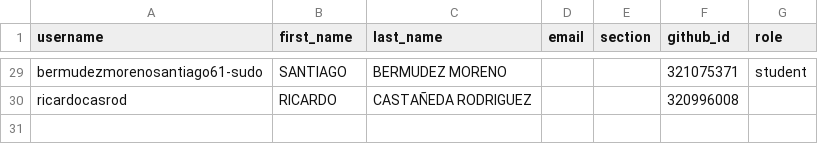
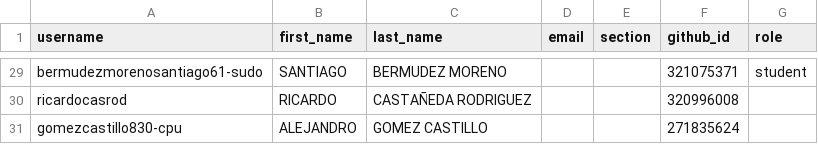
Before and after one commit to UniversidadIcesi-DCSI-BloqueAlgoritmos/classroom50, a CSV file: 2026-2-g5-apo1-sis/roster.csv, drawn as a sheet; only a part is shown, gaps mark what is left out.

Commit message:
[Classroom 50] Add student: 2026-2-g5-apo1-sis/gomezcastillo830-cpu

```diff
--- a/2026-2-g5-apo1-sis/roster.csv
+++ b/2026-2-g5-apo1-sis/roster.csv
@@ -30 +30,2 @@ bermudezmorenosantiago61-sudo,SANTIAGO,BERMUDEZ MORENO,,,321075371,student
 ricardocasrod,RICARDO,CASTAÑEDA RODRIGUEZ,,,320996008,
+gomezcastillo830-cpu,ALEJANDRO,GOMEZ CASTILLO,,,271835624,
```
